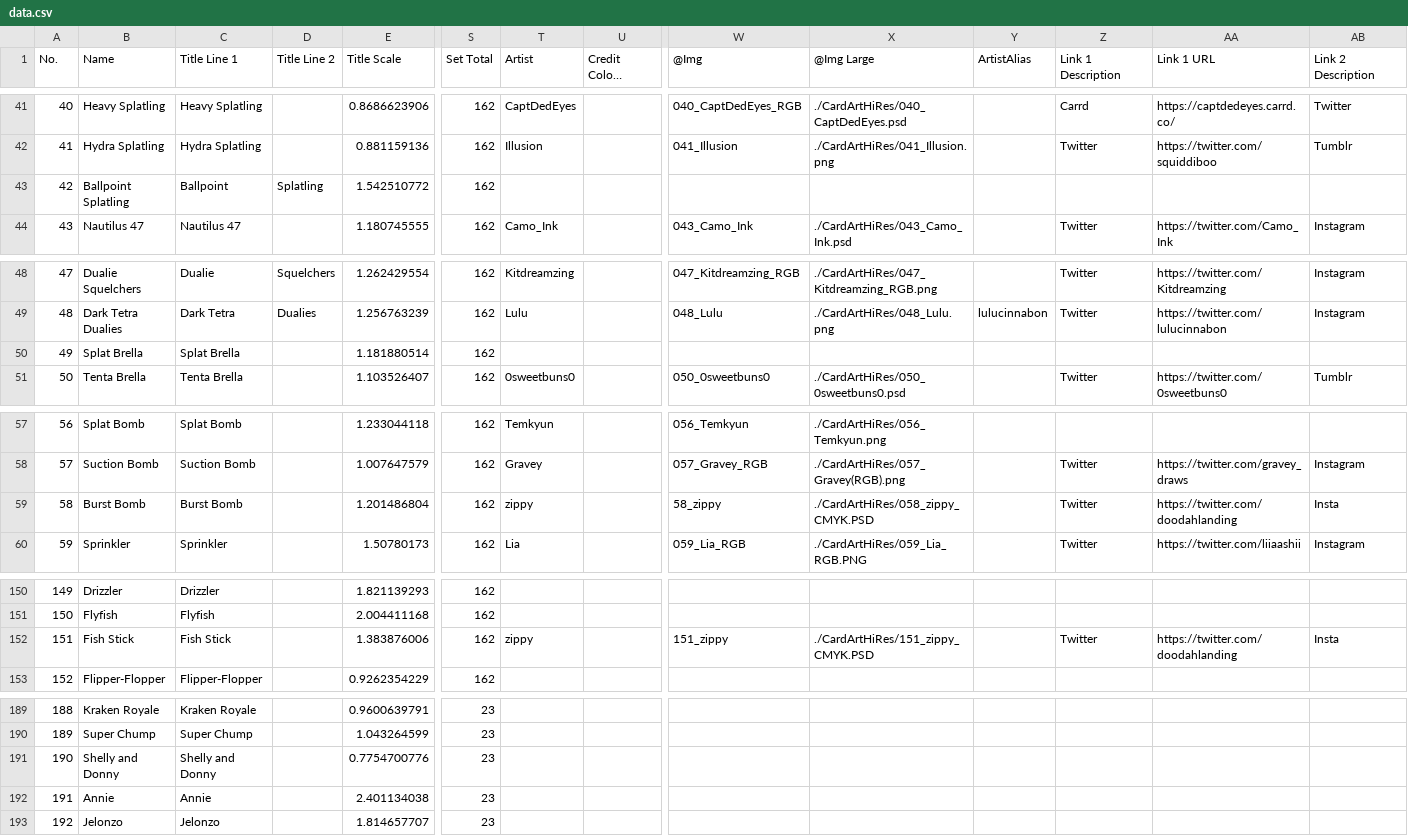
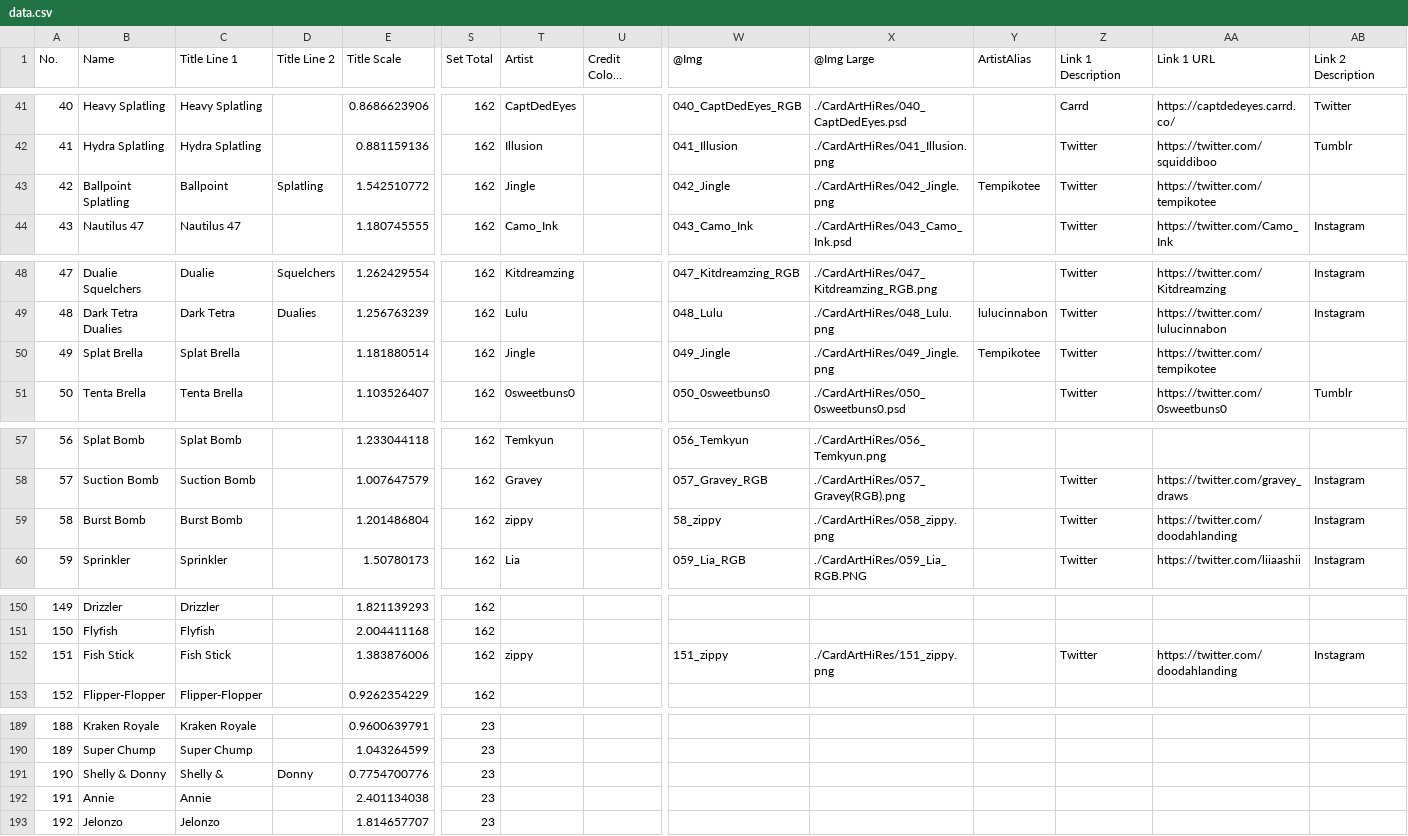
Before and after one commit to ArtySiege/ArtySiege.github.io, a CSV file: public/data.csv, drawn as a sheet; only a part is shown, gaps mark what is left out; long unchanged cells end in …; the diff covers the shown part only; the diff names each change by its address in the sheet, - before the commit and + after, or states it on an @@ line.

```diff
--- a/public/data.csv
+++ b/public/data.csv
-T43 (Artist): (empty)
+T43 (Artist): Jingle
-W43 (@Img): (empty)
+W43 (@Img): 042_Jingle
-X43 (@Img Large): (empty)
+X43 (@Img Large): ./CardArtHiRes/042_Jingle.png
-Y43 (ArtistAlias): (empty)
+Y43 (ArtistAlias): Tempikotee
-Z43 (Link 1 Description): (empty)
+Z43 (Link 1 Description): Twitter
-AA43 (Link 1 URL): (empty)
+AA43 (Link 1 URL): https://twitter.com/tempikotee
-T50 (Artist): (empty)
+T50 (Artist): Jingle
-W50 (@Img): (empty)
+W50 (@Img): 049_Jingle
-X50 (@Img Large): (empty)
+X50 (@Img Large): ./CardArtHiRes/049_Jingle.png
-Y50 (ArtistAlias): (empty)
+Y50 (ArtistAlias): Tempikotee
-Z50 (Link 1 Description): (empty)
+Z50 (Link 1 Description): Twitter
-AA50 (Link 1 URL): (empty)
+AA50 (Link 1 URL): https://twitter.com/tempikotee
-X59 (@Img Large): ./CardArtHiRes/058_zippy_CMYK.PSD
+X59 (@Img Large): ./CardArtHiRes/058_zippy.png
-AB59 (Link 2 Description): Insta
+AB59 (Link 2 Description): Instagram
-X152 (@Img Large): ./CardArtHiRes/151_zippy_CMYK.PSD
+X152 (@Img Large): ./CardArtHiRes/151_zippy.png
-AB152 (Link 2 Description): Insta
+AB152 (Link 2 Description): Instagram
-B191 (Name): Shelly and Donny
+B191 (Name): Shelly & Donny
-C191 (Title Line 1): Shelly and Donny
+C191 (Title Line 1): Shelly &
-D191 (Title Line 2): (empty)
+D191 (Title Line 2): Donny
```
Also changed, not shown: 1 edited cell elsewhere in this file, 16 other files.
